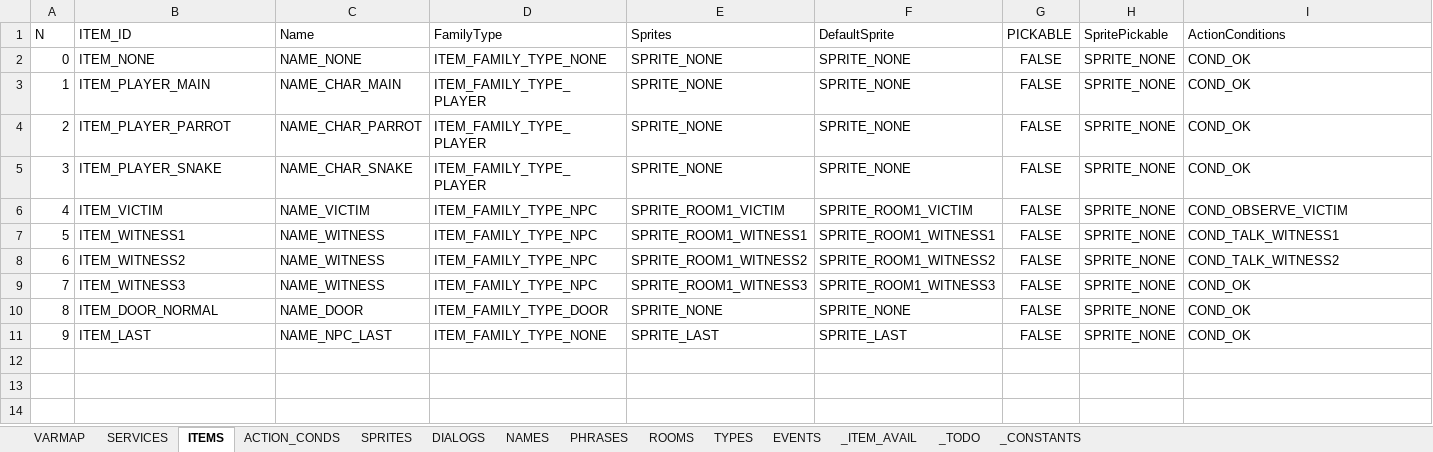
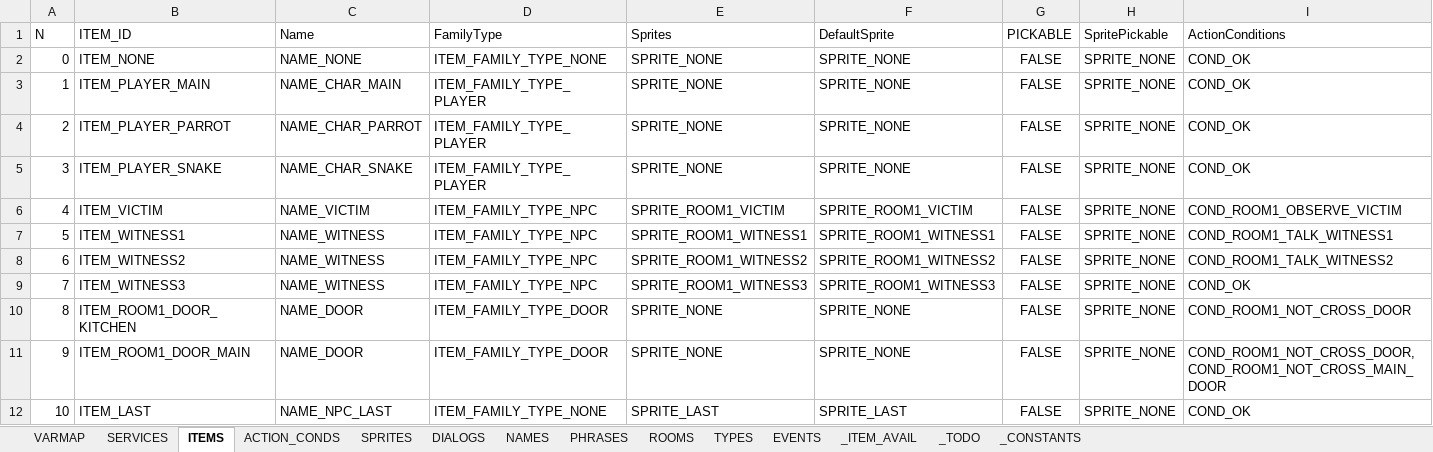
Before and after one commit to ivor4/Goblins3_AnotherQuest, an Excel workbook: VARMAP_Generator/VARMAP.xlsx, sheet ITEMS, drawn as a sheet; values as stored, in another font and other column widths than the file's, no borders; charts and pictures and table styles not drawn; addresses are those after the commit; the diff names each change by its address in the sheet, - before the commit and + after, or states it on an @@ line.

Commit message:
Creating Room1_Kitchen

```diff
--- a/VARMAP_Generator/VARMAP.xlsx (sheet ITEMS)
+++ b/VARMAP_Generator/VARMAP.xlsx (sheet ITEMS)
-I6 (ActionConditions): COND_OBSERVE_VICTIM
+I6 (ActionConditions): COND_ROOM1_OBSERVE_VICTIM
-I7 (ActionConditions): COND_TALK_WITNESS1
+I7 (ActionConditions): COND_ROOM1_TALK_WITNESS1
-I8 (ActionConditions): COND_TALK_WITNESS2
+I8 (ActionConditions): COND_ROOM1_TALK_WITNESS2
+row 10: 8 | ITEM_ROOM1_DOOR_KITCHEN | NAME_DOOR | ITEM_FAMILY_TYPE_DOOR | SPRITE_NONE | SPRITE_NONE | FALSE | SPRITE_NONE | COND_ROOM1_NOT_CROSS_DOOR
@@ column A (N) renumbered from row 11 down @@
-B11 (ITEM_ID): ITEM_DOOR_NORMAL
+B11 (ITEM_ID): ITEM_ROOM1_DOOR_MAIN
-I11 (ActionConditions): COND_OK
+I11 (ActionConditions): COND_ROOM1_NOT_CROSS_DOOR, COND_ROOM1_NOT_CROSS_MAIN_DOOR
```
Also changed, not shown: sheet ACTION_CONDS, sheet EVENTS, sheet PHRASES, sheet SPRITES, sheet ROOMS, sheet DIALOGS, 2 more sheets, formulas that keep their value, 34 other files.
